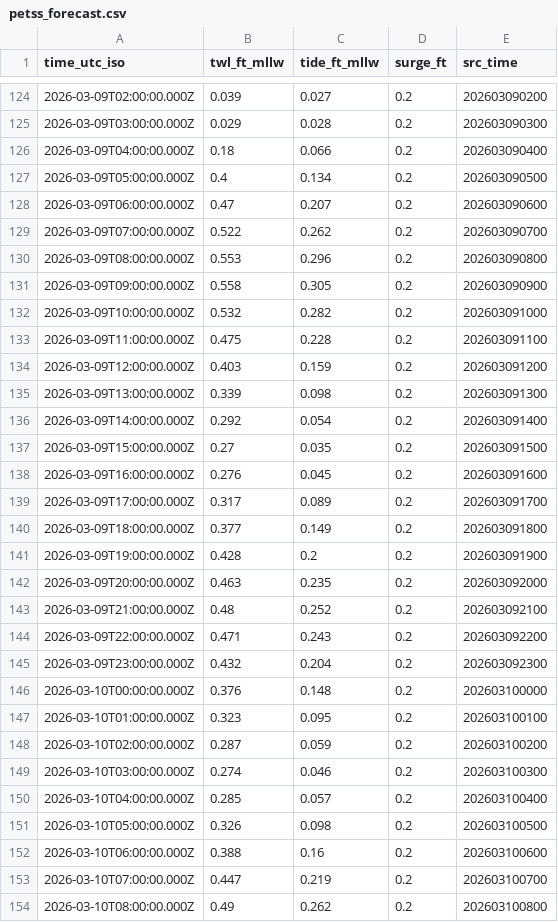
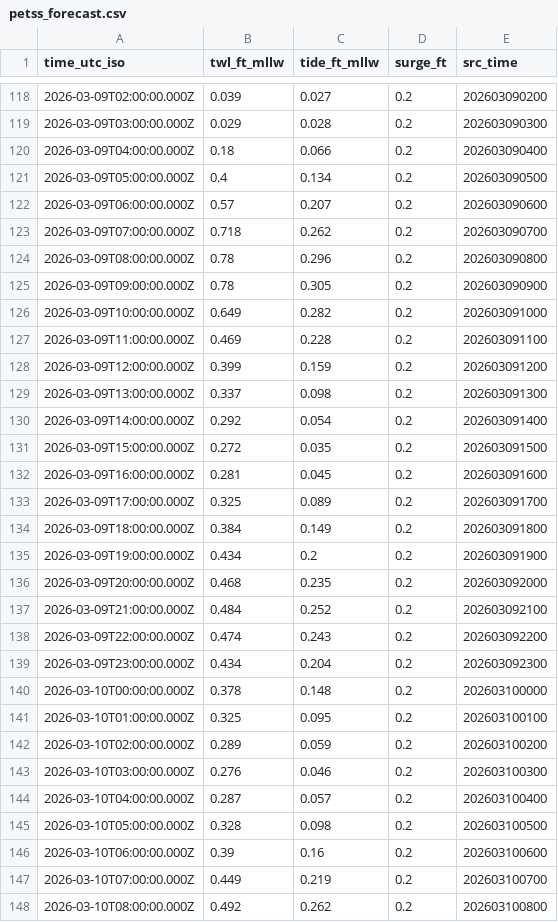
Before and after one commit to hondrospj/Mantoloking, a CSV file: data/petss_forecast.csv, drawn as a sheet; only a part is shown, gaps mark what is left out; the diff covers the shown part only.

```diff
--- a/data/petss_forecast.csv
+++ b/data/petss_forecast.csv
@@ -127,28 +121,28 @@ time_utc_iso,twl_ft_mllw,tide_ft_mllw,surge_ft,src_time
 2026-03-09T05:00:00.000Z,0.4,0.134,0.2,202603090500
-2026-03-09T06:00:00.000Z,0.47,0.207,0.2,202603090600
-2026-03-09T07:00:00.000Z,0.522,0.262,0.2,202603090700
-2026-03-09T08:00:00.000Z,0.553,0.296,0.2,202603090800
-2026-03-09T09:00:00.000Z,0.558,0.305,0.2,202603090900
-2026-03-09T10:00:00.000Z,0.532,0.282,0.2,202603091000
-2026-03-09T11:00:00.000Z,0.475,0.228,0.2,202603091100
-2026-03-09T12:00:00.000Z,0.403,0.159,0.2,202603091200
-2026-03-09T13:00:00.000Z,0.339,0.098,0.2,202603091300
+2026-03-09T06:00:00.000Z,0.57,0.207,0.2,202603090600
+2026-03-09T07:00:00.000Z,0.718,0.262,0.2,202603090700
+2026-03-09T08:00:00.000Z,0.78,0.296,0.2,202603090800
+2026-03-09T09:00:00.000Z,0.78,0.305,0.2,202603090900
+2026-03-09T10:00:00.000Z,0.649,0.282,0.2,202603091000
+2026-03-09T11:00:00.000Z,0.469,0.228,0.2,202603091100
+2026-03-09T12:00:00.000Z,0.399,0.159,0.2,202603091200
+2026-03-09T13:00:00.000Z,0.337,0.098,0.2,202603091300
 2026-03-09T14:00:00.000Z,0.292,0.054,0.2,202603091400
-2026-03-09T15:00:00.000Z,0.27,0.035,0.2,202603091500
-2026-03-09T16:00:00.000Z,0.276,0.045,0.2,202603091600
-2026-03-09T17:00:00.000Z,0.317,0.089,0.2,202603091700
-2026-03-09T18:00:00.000Z,0.377,0.149,0.2,202603091800
-2026-03-09T19:00:00.000Z,0.428,0.2,0.2,202603091900
-2026-03-09T20:00:00.000Z,0.463,0.235,0.2,202603092000
-2026-03-09T21:00:00.000Z,0.48,0.252,0.2,202603092100
-2026-03-09T22:00:00.000Z,0.471,0.243,0.2,202603092200
-2026-03-09T23:00:00.000Z,0.432,0.204,0.2,202603092300
-2026-03-10T00:00:00.000Z,0.376,0.148,0.2,202603100000
-2026-03-10T01:00:00.000Z,0.323,0.095,0.2,202603100100
-2026-03-10T02:00:00.000Z,0.287,0.059,0.2,202603100200
-2026-03-10T03:00:00.000Z,0.274,0.046,0.2,202603100300
-2026-03-10T04:00:00.000Z,0.285,0.057,0.2,202603100400
-2026-03-10T05:00:00.000Z,0.326,0.098,0.2,202603100500
-2026-03-10T06:00:00.000Z,0.388,0.16,0.2,202603100600
-2026-03-10T07:00:00.000Z,0.447,0.219,0.2,202603100700
-2026-03-10T08:00:00.000Z,0.49,0.262,0.2,202603100800
+2026-03-09T15:00:00.000Z,0.272,0.035,0.2,202603091500
+2026-03-09T16:00:00.000Z,0.281,0.045,0.2,202603091600
+2026-03-09T17:00:00.000Z,0.325,0.089,0.2,202603091700
+2026-03-09T18:00:00.000Z,0.384,0.149,0.2,202603091800
+2026-03-09T19:00:00.000Z,0.434,0.2,0.2,202603091900
+2026-03-09T20:00:00.000Z,0.468,0.235,0.2,202603092000
+2026-03-09T21:00:00.000Z,0.484,0.252,0.2,202603092100
+2026-03-09T22:00:00.000Z,0.474,0.243,0.2,202603092200
+2026-03-09T23:00:00.000Z,0.434,0.204,0.2,202603092300
+2026-03-10T00:00:00.000Z,0.378,0.148,0.2,202603100000
+2026-03-10T01:00:00.000Z,0.325,0.095,0.2,202603100100
+2026-03-10T02:00:00.000Z,0.289,0.059,0.2,202603100200
+2026-03-10T03:00:00.000Z,0.276,0.046,0.2,202603100300
+2026-03-10T04:00:00.000Z,0.287,0.057,0.2,202603100400
+2026-03-10T05:00:00.000Z,0.328,0.098,0.2,202603100500
+2026-03-10T06:00:00.000Z,0.39,0.16,0.2,202603100600
+2026-03-10T07:00:00.000Z,0.449,0.219,0.2,202603100700
+2026-03-10T08:00:00.000Z,0.492,0.262,0.2,202603100800
```
Also changed, not shown: 6 added rows, 6 removed rows and 73 edited cells elsewhere in this file, 3 other files.
